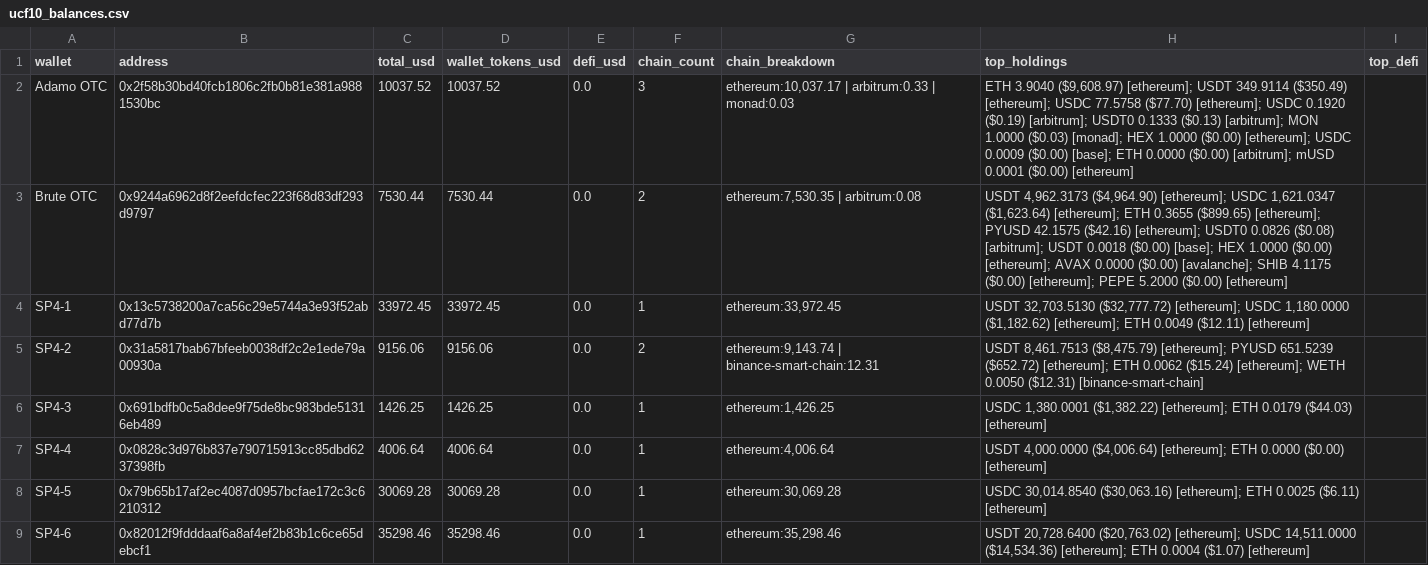
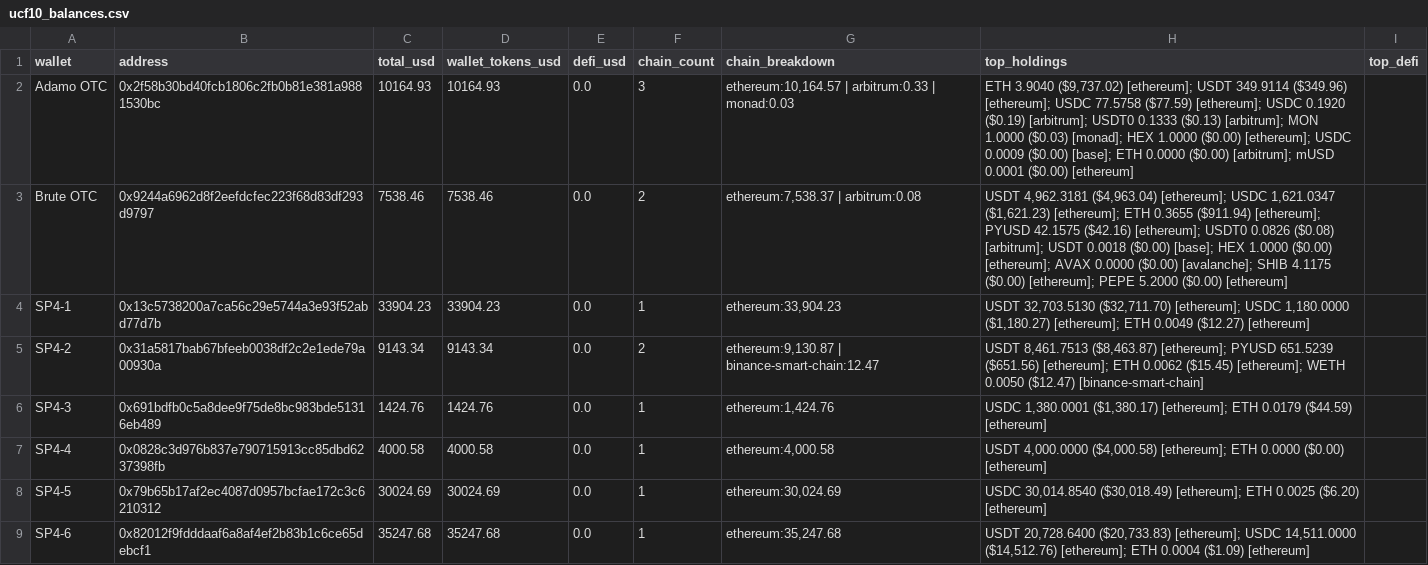
Before and after one commit to pmaster/CryptoAddressBalanceQuerier, a CSV file: batch/output/ucf10_balances.csv, drawn as a sheet; only a part is shown; the diff covers the shown part only.

```diff
--- a/batch/output/ucf10_balances.csv
+++ b/batch/output/ucf10_balances.csv
@@ -1,9 +1,9 @@
 wallet,address,total_usd,wallet_tokens_usd,defi_usd,chain_count,chain_breakdown,top_holdings,top_defi
-Adamo OTC,0x2f58b30bd40fcb1806c2fb0b81e381a9881530bc,10037.52,10037.52,0.0,3,"ethereum:10,037.17 | arbitrum:0.33 | monad:0.03","ETH 3.9040 ($9,608.97) [ethereum]; USDT 349.9114 ($350.49) [ethereum]; USDC 77.5758 ($77.70) [ethereum]; USDC 0.1920 ($0.19) [arbitrum]; USDT0 0.1333 ($0.13) [arbitrum]; MON 1.0000 ($0.03) [monad]; HEX 1.0000 ($0.00) [ethereum]; USDC 0.0009 ($0.00) [base]; ETH 0.0000 ($0.00) [arbitrum]; mUSD 0.0001 ($0.00) [ethereum]",
-Brute OTC,0x9244a6962d8f2eefdcfec223f68d83df293d9797,7530.44,7530.44,0.0,2,"ethereum:7,530.35 | arbitrum:0.08","USDT 4,962.3173 ($4,964.90) [ethereum]; USDC 1,621.0347 ($1,623.64) [ethereum]; ETH 0.3655 ($899.65) [ethereum]; PYUSD 42.1575 ($42.16) [ethereum]; USDT0 0.0826 ($0.08) [arbitrum]; USDT 0.0018 ($0.00) [base]; HEX 1.0000 ($0.00) [ethereum]; AVAX 0.0000 ($0.00) [avalanche]; SHIB 4.1175 ($0.00) [ethereum]; PEPE 5.2000 ($0.00) [ethereum]",
-SP4-1,0x13c5738200a7ca56c29e5744a3e93f52abd77d7b,33972.45,33972.45,0.0,1,"ethereum:33,972.45","USDT 32,703.5130 ($32,777.72) [ethereum]; USDC 1,180.0000 ($1,182.62) [ethereum]; ETH 0.0049 ($12.11) [ethereum]",
-SP4-2,0x31a5817bab67bfeeb0038df2c2e1ede79a00930a,9156.06,9156.06,0.0,2,"ethereum:9,143.74 | binance-smart-chain:12.31","USDT 8,461.7513 ($8,475.79) [ethereum]; PYUSD 651.5239 ($652.72) [ethereum]; ETH 0.0062 ($15.24) [ethereum]; WETH 0.0050 ($12.31) [binance-smart-chain]",
-SP4-3,0x691bdfb0c5a8dee9f75de8bc983bde51316eb489,1426.25,1426.25,0.0,1,"ethereum:1,426.25","USDC 1,380.0001 ($1,382.22) [ethereum]; ETH 0.0179 ($44.03) [ethereum]",
-SP4-4,0x0828c3d976b837e790715913cc85dbd6237398fb,4006.64,4006.64,0.0,1,"ethereum:4,006.64","USDT 4,000.0000 ($4,006.64) [ethereum]; ETH 0.0000 ($0.00) [ethereum]",
-SP4-5,0x79b65b17af2ec4087d0957bcfae172c3c6210312,30069.28,30069.28,0.0,1,"ethereum:30,069.28","USDC 30,014.8540 ($30,063.16) [ethereum]; ETH 0.0025 ($6.11) [ethereum]",
-SP4-6,0x82012f9fdddaaf6a8af4ef2b83b1c6ce65debcf1,35298.46,35298.46,0.0,1,"ethereum:35,298.46","USDT 20,728.6400 ($20,763.02) [ethereum]; USDC 14,511.0000 ($14,534.36) [ethereum]; ETH 0.0004 ($1.07) [ethereum]",
+Adamo OTC,0x2f58b30bd40fcb1806c2fb0b81e381a9881530bc,10164.93,10164.93,0.0,3,"ethereum:10,164.57 | arbitrum:0.33 | monad:0.03","ETH 3.9040 ($9,737.02) [ethereum]; USDT 349.9114 ($349.96) [ethereum]; USDC 77.5758 ($77.59) [ethereum]; USDC 0.1920 ($0.19) [arbitrum]; USDT0 0.1333 ($0.13) [arbitrum]; MON 1.0000 ($0.03) [monad]; HEX 1.0000 ($0.00) [ethereum]; USDC 0.0009 ($0.00) [base]; ETH 0.0000 ($0.00) [arbitrum]; mUSD 0.0001 ($0.00) [ethereum]",
+Brute OTC,0x9244a6962d8f2eefdcfec223f68d83df293d9797,7538.46,7538.46,0.0,2,"ethereum:7,538.37 | arbitrum:0.08","USDT 4,962.3181 ($4,963.04) [ethereum]; USDC 1,621.0347 ($1,621.23) [ethereum]; ETH 0.3655 ($911.94) [ethereum]; PYUSD 42.1575 ($42.16) [ethereum]; USDT0 0.0826 ($0.08) [arbitrum]; USDT 0.0018 ($0.00) [base]; HEX 1.0000 ($0.00) [ethereum]; AVAX 0.0000 ($0.00) [avalanche]; SHIB 4.1175 ($0.00) [ethereum]; PEPE 5.2000 ($0.00) [ethereum]",
+SP4-1,0x13c5738200a7ca56c29e5744a3e93f52abd77d7b,33904.23,33904.23,0.0,1,"ethereum:33,904.23","USDT 32,703.5130 ($32,711.70) [ethereum]; USDC 1,180.0000 ($1,180.27) [ethereum]; ETH 0.0049 ($12.27) [ethereum]",
+SP4-2,0x31a5817bab67bfeeb0038df2c2e1ede79a00930a,9143.34,9143.34,0.0,2,"ethereum:9,130.87 | binance-smart-chain:12.47","USDT 8,461.7513 ($8,463.87) [ethereum]; PYUSD 651.5239 ($651.56) [ethereum]; ETH 0.0062 ($15.45) [ethereum]; WETH 0.0050 ($12.47) [binance-smart-chain]",
+SP4-3,0x691bdfb0c5a8dee9f75de8bc983bde51316eb489,1424.76,1424.76,0.0,1,"ethereum:1,424.76","USDC 1,380.0001 ($1,380.17) [ethereum]; ETH 0.0179 ($44.59) [ethereum]",
+SP4-4,0x0828c3d976b837e790715913cc85dbd6237398fb,4000.58,4000.58,0.0,1,"ethereum:4,000.58","USDT 4,000.0000 ($4,000.58) [ethereum]; ETH 0.0000 ($0.00) [ethereum]",
+SP4-5,0x79b65b17af2ec4087d0957bcfae172c3c6210312,30024.69,30024.69,0.0,1,"ethereum:30,024.69","USDC 30,014.8540 ($30,018.49) [ethereum]; ETH 0.0025 ($6.20) [ethereum]",
+SP4-6,0x82012f9fdddaaf6a8af4ef2b83b1c6ce65debcf1,35247.68,35247.68,0.0,1,"ethereum:35,247.68","USDT 20,728.6400 ($20,733.83) [ethereum]; USDC 14,511.0000 ($14,512.76) [ethereum]; ETH 0.0004 ($1.09) [ethereum]",
```
Also changed, not shown: 8 edited cells elsewhere in this file, batch/output/ucf925_balances.csv, batch/output/ucf_sp4_9_25_clean.csv, 6 other files.
